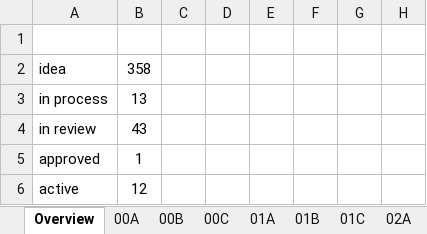
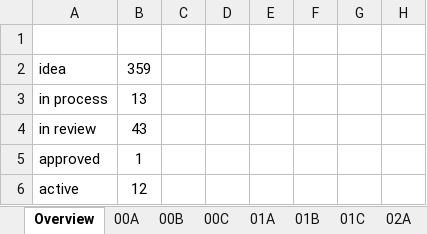
Before and after one commit to miniPCB/EAGLE, an Excel workbook: miniPCB/ENGDOC/Board Catalog/Product Catalog.xlsm, sheet Overview, drawn as a sheet; only a part is shown; values as stored, in another font and other column widths than the file's, no borders; charts and pictures not drawn; the diff covers the shown part only; the diff names each change by its address in the sheet, - before the commit and + after, or states it on an @@ line.

```diff
--- a/miniPCB/ENGDOC/Board Catalog/Product Catalog.xlsm (sheet Overview)
+++ b/miniPCB/ENGDOC/Board Catalog/Product Catalog.xlsm (sheet Overview)
-B2: 358
+B2: 359
```
Also changed, not shown: 24 added rows, 13 removed rows and 3 edited cells elsewhere in this sheet, charts or pictures, miniPCB/ENGDOC/ECObase/data/recorddata.xlsx, 36 other files.
